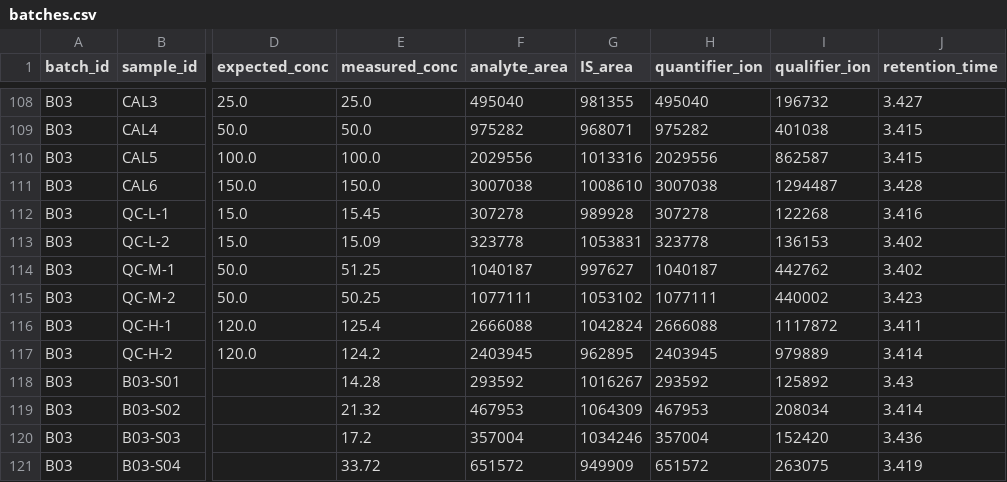
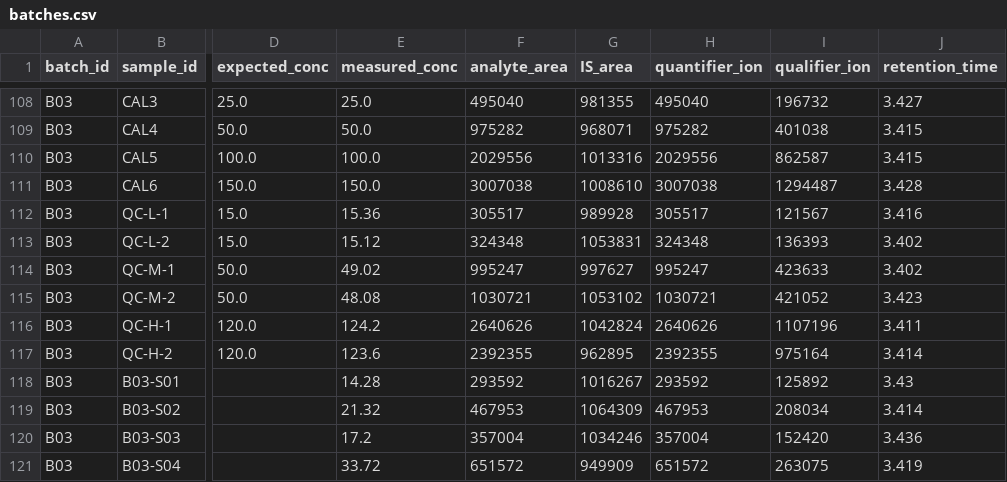
Before and after one commit to zakariae-lazraq/ai-agents-healthcare-labs, a CSV file: data/lab02/batches.csv, drawn as a sheet; only a part is shown, gaps mark what is left out; the diff covers the shown part only; the diff names each change by its address in the sheet, - before the commit and + after, or states it on an @@ line.

```diff
--- a/data/lab02/batches.csv
+++ b/data/lab02/batches.csv
-E112 (measured_conc): 15.45
+E112 (measured_conc): 15.36
-F112 (analyte_area): 307278
+F112 (analyte_area): 305517
-H112 (quantifier_ion): 307278
+H112 (quantifier_ion): 305517
-I112 (qualifier_ion): 122268
+I112 (qualifier_ion): 121567
-E113 (measured_conc): 15.09
+E113 (measured_conc): 15.12
-F113 (analyte_area): 323778
+F113 (analyte_area): 324348
-H113 (quantifier_ion): 323778
+H113 (quantifier_ion): 324348
-I113 (qualifier_ion): 136153
+I113 (qualifier_ion): 136393
-E114 (measured_conc): 51.25
+E114 (measured_conc): 49.02
-F114 (analyte_area): 1040187
+F114 (analyte_area): 995247
-H114 (quantifier_ion): 1040187
+H114 (quantifier_ion): 995247
-I114 (qualifier_ion): 442762
+I114 (qualifier_ion): 423633
-E115 (measured_conc): 50.25
+E115 (measured_conc): 48.08
-F115 (analyte_area): 1077111
+F115 (analyte_area): 1030721
-H115 (quantifier_ion): 1077111
+H115 (quantifier_ion): 1030721
-I115 (qualifier_ion): 440002
+I115 (qualifier_ion): 421052
-E116 (measured_conc): 125.4
+E116 (measured_conc): 124.2
-F116 (analyte_area): 2666088
+F116 (analyte_area): 2640626
-H116 (quantifier_ion): 2666088
+H116 (quantifier_ion): 2640626
-I116 (qualifier_ion): 1117872
+I116 (qualifier_ion): 1107196
-E117 (measured_conc): 124.2
+E117 (measured_conc): 123.6
-F117 (analyte_area): 2403945
+F117 (analyte_area): 2392355
-H117 (quantifier_ion): 2403945
+H117 (quantifier_ion): 2392355
-I117 (qualifier_ion): 979889
+I117 (qualifier_ion): 975164
```
Also changed, not shown: 168 edited cells elsewhere in this file, data/lab02/qc_history.csv, 3 other files.
